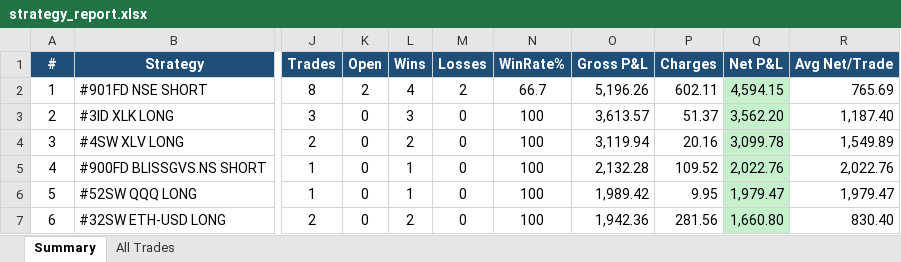
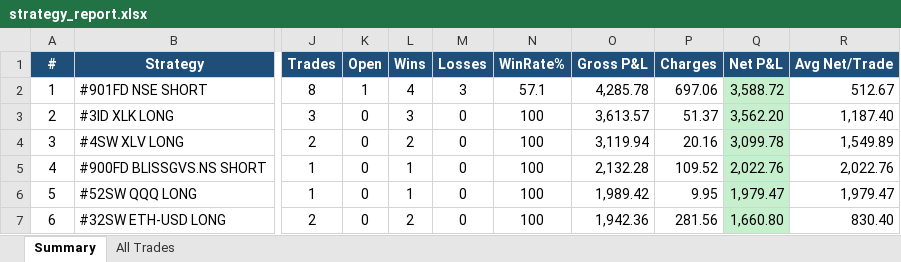
Before and after one commit to thokfoot/free-4-market-master, an Excel workbook: logs/strategy_report.xlsx, sheet Summary, drawn as a sheet; only a part is shown, gaps mark what is left out; values as stored, in another font and other column widths than the file's, no borders; the diff names each change by its address in the sheet, - before the commit and + after, or states it on an @@ line.

```diff
--- a/logs/strategy_report.xlsx (sheet Summary)
+++ b/logs/strategy_report.xlsx (sheet Summary)
-K2 (Open): 2
+K2 (Open): 1
-M2 (Losses): 2
+M2 (Losses): 3
-N2 (WinRate%): 66.7
+N2 (WinRate%): 57.1
-O2 (Gross P&L): 5,196.26
+O2 (Gross P&L): 4,285.78
-P2 (Charges): 602.11
+P2 (Charges): 697.06
-Q2 (Net P&L): 4,594.15
+Q2 (Net P&L): 3,588.72
-R2 (Avg Net/Trade): 765.69
+R2 (Avg Net/Trade): 512.67
```
Also changed, not shown: sheet All Trades.
